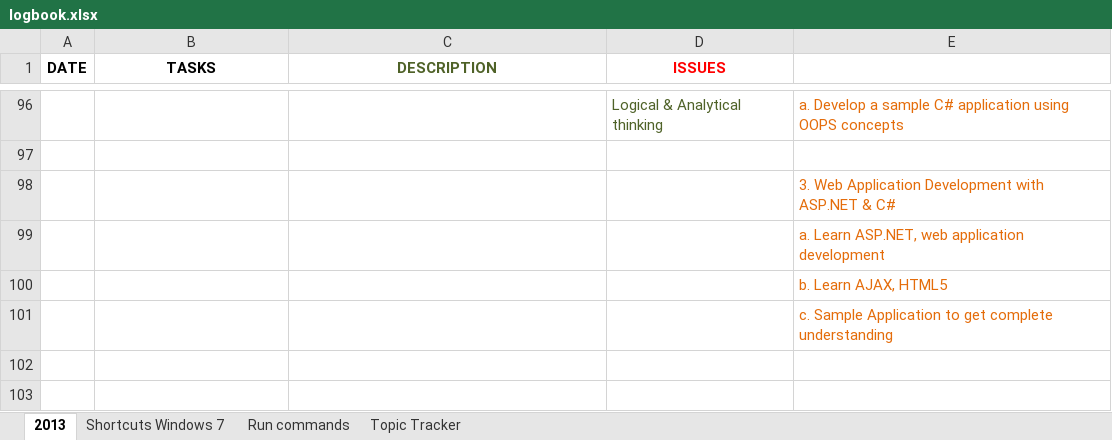
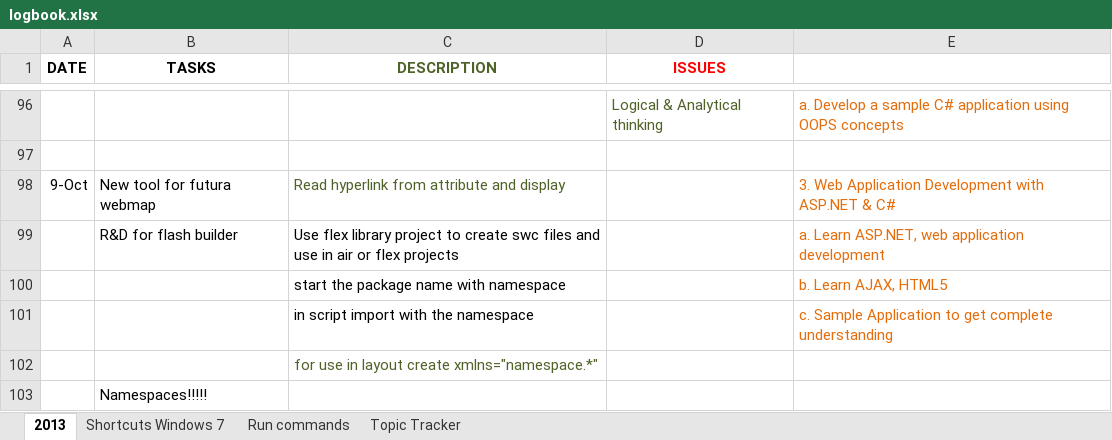
Before and after one commit to jp106/Documents, an Excel workbook: logbook.xlsx, sheet 2013, drawn as a sheet; only a part is shown, gaps mark what is left out; values as stored, in another font and other column widths than the file's, no borders; charts and pictures not drawn; removed rows and columns are numbered as before the commit, all else as after; the diff names each change by its address in the sheet, - before the commit and + after, or states it on an @@ line.

Commit message:
just push

```diff
--- a/logbook.xlsx (sheet 2013)
+++ b/logbook.xlsx (sheet 2013)
-row 98:  |  |  |  | 3. Web Application Development with ASP.NET & C#
-row 99:  |  |  |  | a. Learn ASP.NET, web application development
-row 100:  |  |  |  | b. Learn AJAX, HTML5
-row 101:  |  |  |  | c. Sample Application to get complete understanding
+row 98: 9-Oct | New tool for futura webmap | Read hyperlink from attribute and display |  | 3. Web Application Development with ASP.NET & C#
+row 99:  | R&D for flash builder | Use flex library project to create swc files and use in air or flex projects |  | a. Learn ASP.NET, web application development
+row 100:  |  | start the package name with namespace |  | b. Learn AJAX, HTML5
+row 101:  |  | in script import with the namespace |  | c. Sample Application to get complete understanding
+row 102:  |  | for use in layout create xmlns="namespace.*"
+row 103:  | Namespaces!!!!!
```
Also changed, not shown: charts or pictures.
